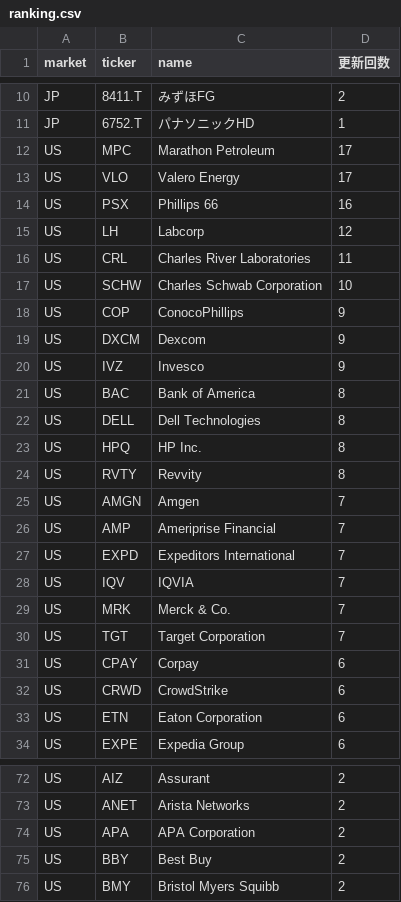
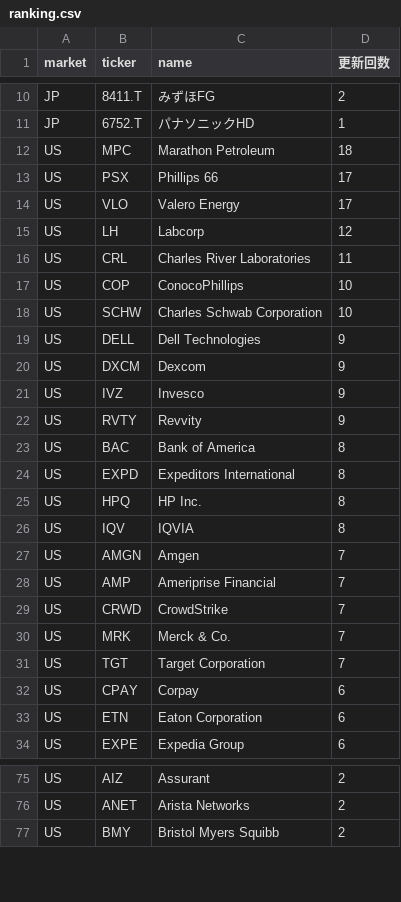
Before and after one commit to su402011-hash/high52-scanner, a CSV file: outputs/ranking.csv, drawn as a sheet; only a part is shown, gaps mark what is left out; the diff covers the shown part only.

```diff
--- a/outputs/ranking.csv
+++ b/outputs/ranking.csv
@@ -11,19 +11,20 @@ JP,8411.T,みずほFG,2
 JP,6752.T,パナソニックHD,1
-US,MPC,Marathon Petroleum,17
+US,MPC,Marathon Petroleum,18
+US,PSX,Phillips 66,17
 US,VLO,Valero Energy,17
-US,PSX,Phillips 66,16
 US,LH,Labcorp,12
 US,CRL,Charles River Laboratories,11
+US,COP,ConocoPhillips,10
 US,SCHW,Charles Schwab Corporation,10
-US,COP,ConocoPhillips,9
+US,DELL,Dell Technologies,9
 US,DXCM,Dexcom,9
 US,IVZ,Invesco,9
+US,RVTY,Revvity,9
 US,BAC,Bank of America,8
-US,DELL,Dell Technologies,8
+US,EXPD,Expeditors International,8
 US,HPQ,HP Inc.,8
-US,RVTY,Revvity,8
+US,IQV,IQVIA,8
 US,AMGN,Amgen,7
 US,AMP,Ameriprise Financial,7
-US,EXPD,Expeditors International,7
-US,IQV,IQVIA,7
+US,CRWD,CrowdStrike,7
 US,MRK,Merck & Co.,7
@@ -31,3 +32,2 @@ US,TGT,Target Corporation,7
 US,CPAY,Corpay,6
-US,CRWD,CrowdStrike,6
 US,ETN,Eaton Corporation,6
@@ -73,4 +76,2 @@ US,AIZ,Assurant,2
 US,ANET,Arista Networks,2
-US,APA,APA Corporation,2
-US,BBY,Best Buy,2
 US,BMY,Bristol Myers Squibb,2
```
Also changed, not shown: 4 added rows, 2 removed rows and 4 edited cells elsewhere in this file, outputs/history.csv, 1 other file.
